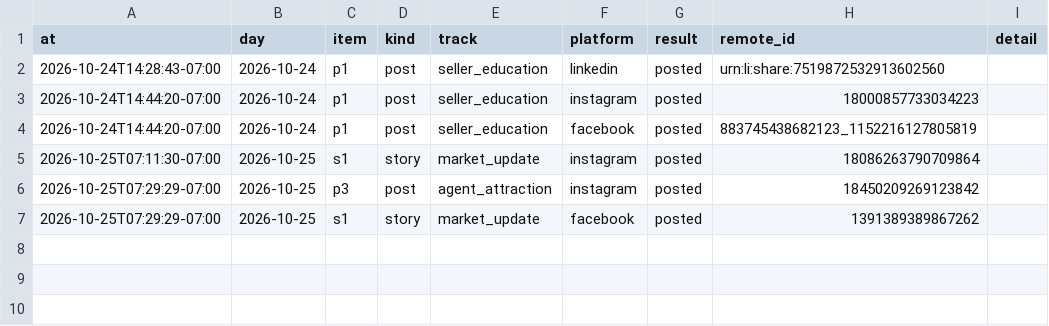
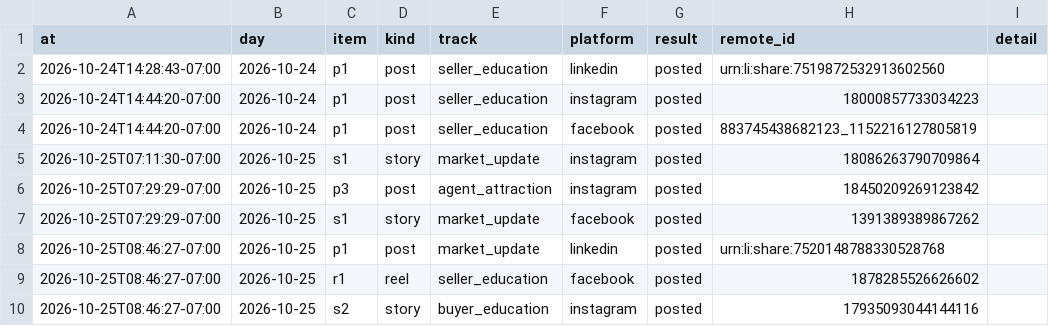
Before and after one commit to memorialdinh/memo-social-bot, a CSV file: data/publish_log.csv, drawn as a sheet; the diff names each change by its address in the sheet, - before the commit and + after, or states it on an @@ line.

Commit message:
bot: published

```diff
--- a/data/publish_log.csv
+++ b/data/publish_log.csv
+row 8: 2026-10-25T08:46:27-07:00 | 2026-10-25 | p1 | post | market_update | linkedin | posted | urn:li:share:7520148788330528768
+row 9: 2026-10-25T08:46:27-07:00 | 2026-10-25 | r1 | reel | seller_education | facebook | posted | 1878285526626602
+row 10: 2026-10-25T08:46:27-07:00 | 2026-10-25 | s2 | story | buyer_education | instagram | posted | 17935093044144116
```
Also changed, not shown: 3 other files.
